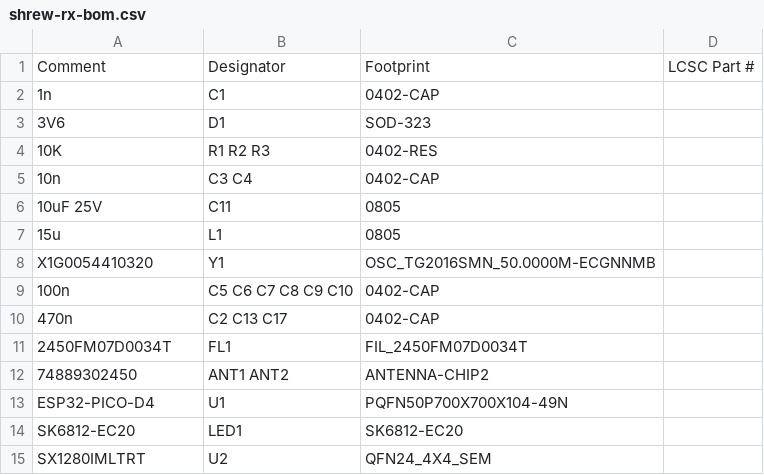
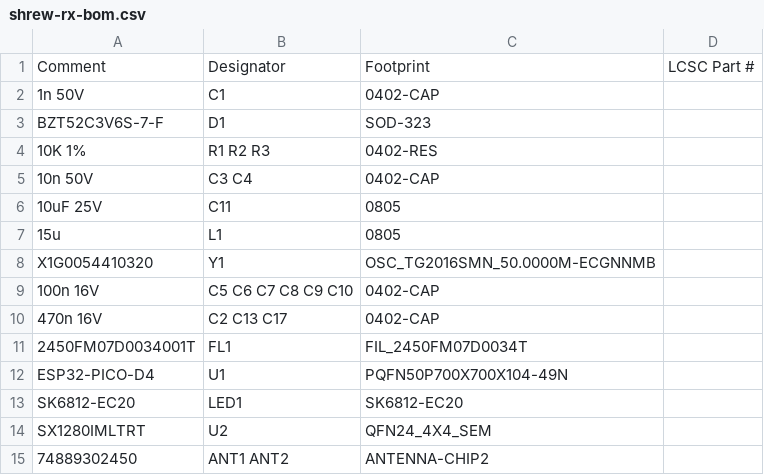
Before and after one commit to frank26080115/Shrew-Dual-Brushed-ESC-with-ELRS, a CSV file: electrical/mfg/shrew-rx/shrew-rx-bom.csv, drawn as a sheet.

Commit message:
RX BOM and CPL update

```diff
--- a/electrical/mfg/shrew-rx/shrew-rx-bom.csv
+++ b/electrical/mfg/shrew-rx/shrew-rx-bom.csv
@@ -1,6 +1,6 @@
 Comment,Designator,Footprint,LCSC Part #
-1n,C1,0402-CAP,
-3V6,D1,SOD-323,
-10K,R1 R2 R3,0402-RES,
-10n,C3 C4,0402-CAP,
+1n 50V,C1,0402-CAP,
+BZT52C3V6S-7-F,D1,SOD-323,
+10K 1%,R1 R2 R3,0402-RES,
+10n 50V,C3 C4,0402-CAP,
 10uF 25V,C11,0805,
@@ -8,6 +8,5 @@ Comment,Designator,Footprint,LCSC Part #
 X1G0054410320,Y1,OSC_TG2016SMN_50.0000M-ECGNNMB,
-100n,C5 C6 C7 C8 C9 C10,0402-CAP,
-470n,C2 C13 C17,0402-CAP,
-2450FM07D0034T,FL1,FIL_2450FM07D0034T,
-74889302450,ANT1 ANT2,ANTENNA-CHIP2,
+100n 16V,C5 C6 C7 C8 C9 C10,0402-CAP,
+470n 16V,C2 C13 C17,0402-CAP,
+2450FM07D0034001T,FL1,FIL_2450FM07D0034T,
 ESP32-PICO-D4,U1,PQFN50P700X700X104-49N,
@@ -15 +14,2 @@ SK6812-EC20,LED1,SK6812-EC20,
 SX1280IMLTRT,U2,QFN24_4X4_SEM,
+74889302450,ANT1 ANT2,ANTENNA-CHIP2,
```
